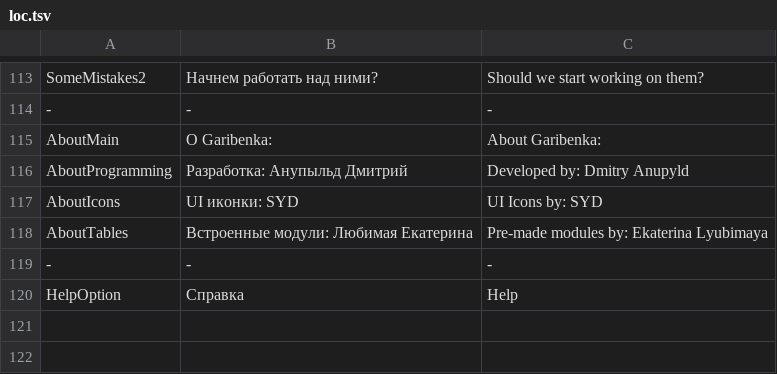
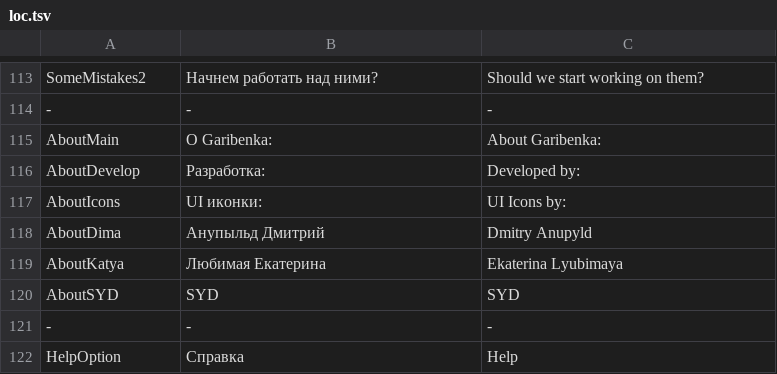
Before and after one commit to anupyldd/garibenka, a TSV file: Garibenka/Settings/loc.tsv, drawn as a sheet; only a part is shown, gaps mark what is left out.

Commit message:
adjust about label

```diff
--- a/Garibenka/Settings/loc.tsv
+++ b/Garibenka/Settings/loc.tsv
@@ -115,5 +115,7 @@ SomeMistakes2	Начнем работать над ними?	Should we start wor
 AboutMain	О Garibenka:	About Garibenka:
-AboutProgramming	Разработка: Анупыльд Дмитрий	Developed by: Dmitry Anupyld
-AboutIcons	UI иконки: SYD	UI Icons by: SYD
-AboutTables	Встроенные модули: Любимая Екатерина	Pre-made modules by: Ekaterina Lyubimaya
+AboutDevelop	Разработка:	Developed by:
+AboutIcons	UI иконки:	UI Icons by:
+AboutDima	Анупыльд Дмитрий	Dmitry Anupyld
+AboutKatya	Любимая Екатерина	Ekaterina Lyubimaya
+AboutSYD	SYD	SYD
 -	-	-
```
Also changed, not shown: 2 other files.
